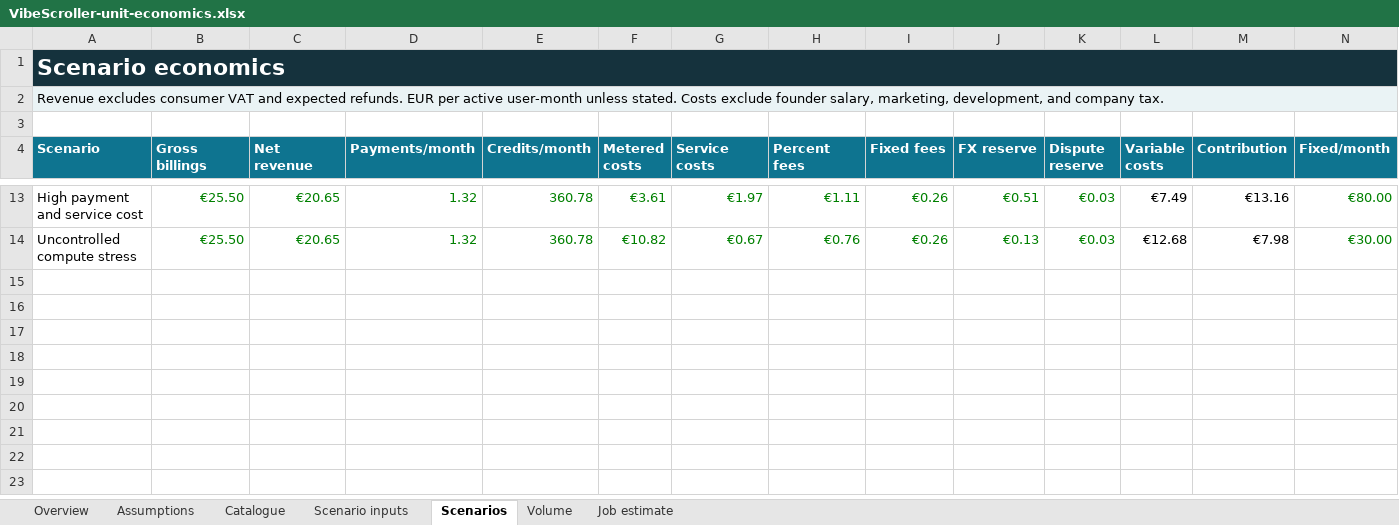
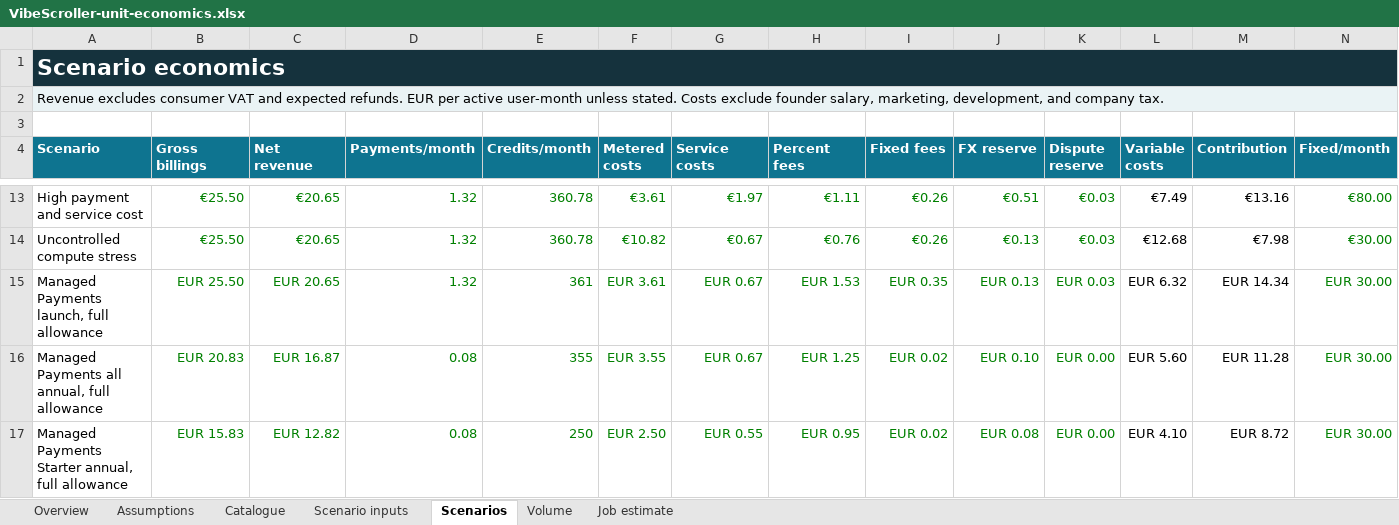
Before and after one commit to StefanDG1/vibe-scroller, an Excel workbook: finance/VibeScroller-unit-economics.xlsx, sheet Scenarios, drawn as a sheet; only a part is shown, gaps mark what is left out; values as stored, in another font and other column widths than the file's, no borders; rows hold the shown columns only; the diff names each change by its address in the sheet, - before the commit and + after, or states it on an @@ line.

Commit message:
Fix Managed checkout form and record completed quality collection

```diff
--- a/finance/VibeScroller-unit-economics.xlsx (sheet Scenarios)
+++ b/finance/VibeScroller-unit-economics.xlsx (sheet Scenarios)
+row 15: Managed Payments launch, full allowance | EUR 25.50 | EUR 20.65 | 1.32 | 361 | EUR 3.61 | EUR 0.67 | EUR 1.53 | EUR 0.35 | EUR 0.13 | EUR 0.03 | EUR 6.32 | EUR 14.34 | EUR 30.00
+row 16: Managed Payments all annual, full allowance | EUR 20.83 | EUR 16.87 | 0.08 | 355 | EUR 3.55 | EUR 0.67 | EUR 1.25 | EUR 0.02 | EUR 0.10 | EUR 0.00 | EUR 5.60 | EUR 11.28 | EUR 30.00
+row 17: Managed Payments Starter annual, full allowance | EUR 15.83 | EUR 12.82 | 0.08 | 250 | EUR 2.50 | EUR 0.55 | EUR 0.95 | EUR 0.02 | EUR 0.08 | EUR 0.00 | EUR 4.10 | EUR 8.72 | EUR 30.00
```
Also changed, not shown: sheet Scenario inputs, sheet Assumptions, 15 other files.
